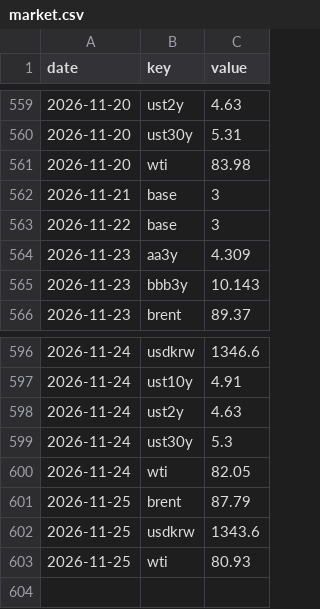
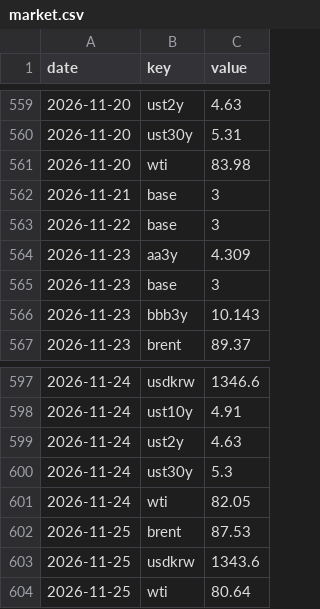
Before and after one commit to drake11182/macro-bond-journal, a CSV file: data/market.csv, drawn as a sheet; only a part is shown, gaps mark what is left out.

```diff
--- a/data/market.csv
+++ b/data/market.csv
@@ -564,2 +564,3 @@ date,key,value
 2026-11-23,aa3y,4.309
+2026-11-23,base,3
 2026-11-23,bbb3y,10.143
@@ -600,4 +601,4 @@ date,key,value
 2026-11-24,wti,82.05
-2026-11-25,brent,87.79
+2026-11-25,brent,87.53
 2026-11-25,usdkrw,1343.6
-2026-11-25,wti,80.93
+2026-11-25,wti,80.64
```
Also changed, not shown: 5 other files.
